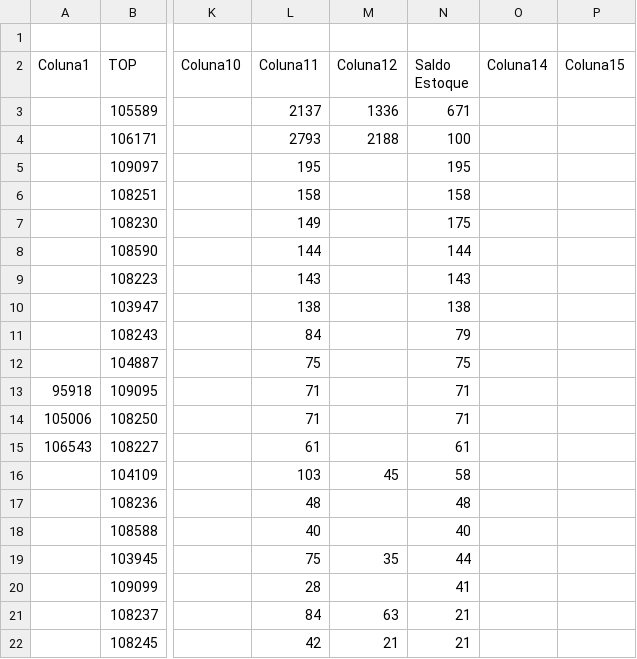
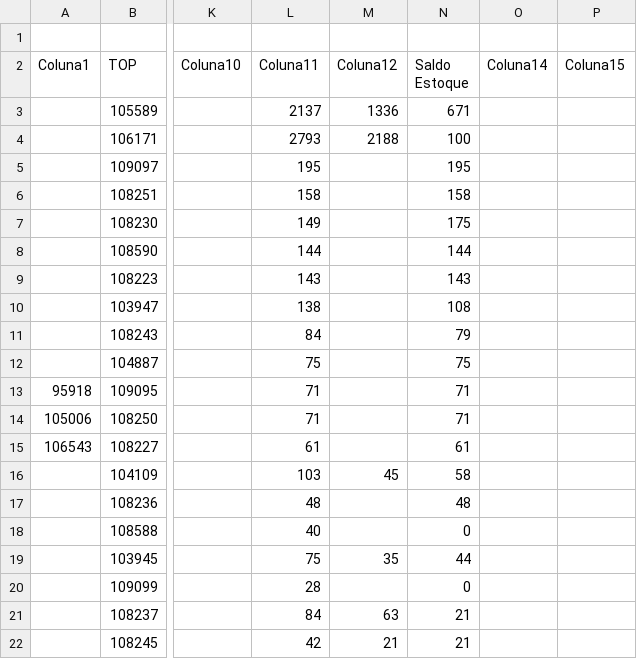
Before and after one commit to smlivoltek/livoltek, a CSV file: data/estoque_fabrica_manaus.csv, drawn as a sheet; only a part is shown, gaps mark what is left out; the diff names each change by its address in the sheet, - before the commit and + after, or states it on an @@ line.

Commit message:
Add files via upload

```diff
--- a/data/estoque_fabrica_manaus.csv
+++ b/data/estoque_fabrica_manaus.csv
-N10 (Saldo Estoque): 138
+N10 (Saldo Estoque): 108
-N18 (Saldo Estoque): 40
+N18 (Saldo Estoque): 0
-N20 (Saldo Estoque): 41
+N20 (Saldo Estoque): 0
```
